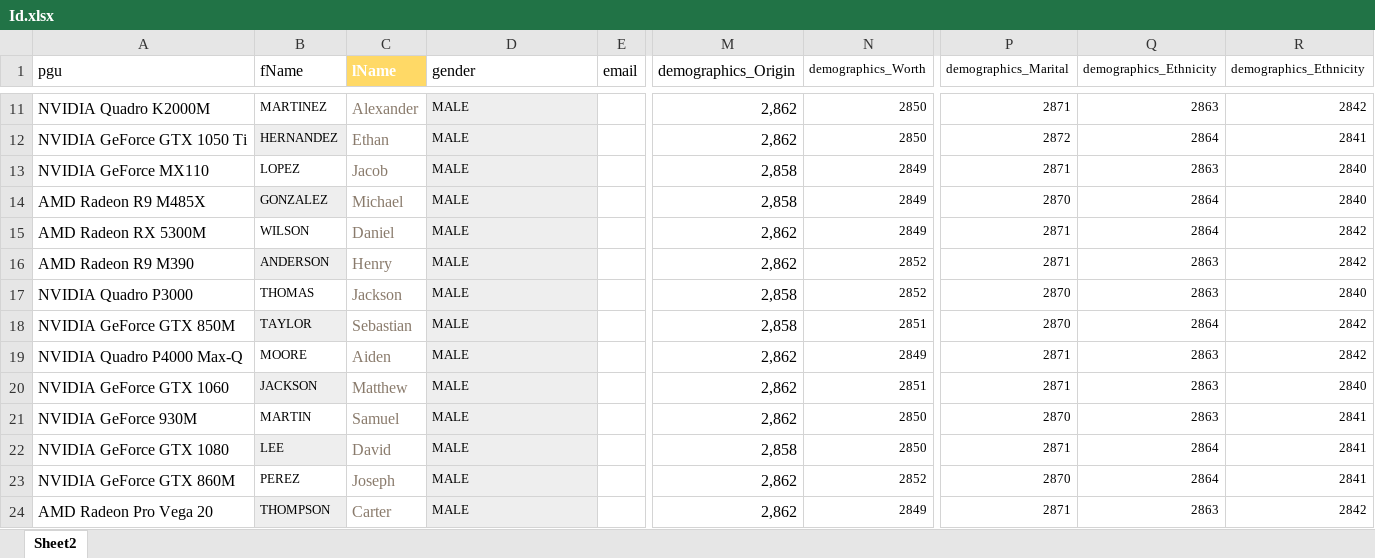
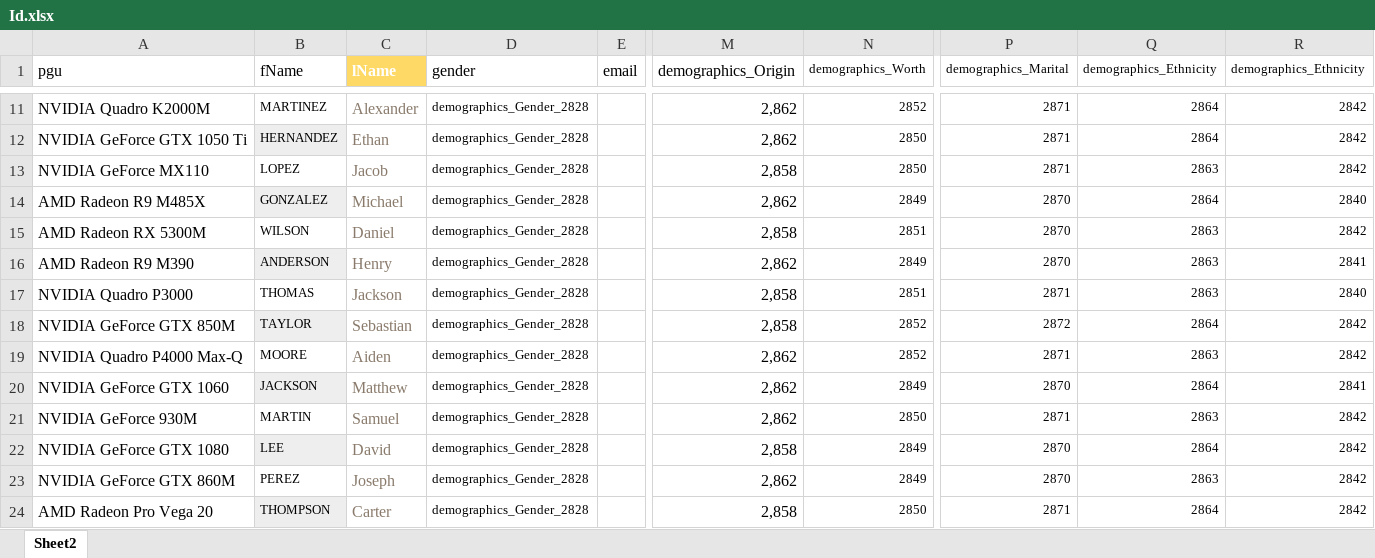
Before and after one commit to duyphucle/khen.github.io, an Excel workbook: Id.xlsx, sheet Sheet2, drawn as a sheet; only a part is shown, gaps mark what is left out; values as stored, in another font and other column widths than the file's, no borders; the diff covers the shown part only; the diff names each change by its address in the sheet, - before the commit and + after, or states it on an @@ line.

```diff
--- a/Id.xlsx (sheet Sheet2)
+++ b/Id.xlsx (sheet Sheet2)
-D11:D24 (gender): MALE
+D11:D24 (gender): demographics_Gender_2828
-D11:D24 fill: #EEEEEE
+D11:D24 fill: none
-N11 (demographics_Worth): 2850
+N11 (demographics_Worth): 2852
-Q11 (demographics_Ethnicity): 2863
+Q11 (demographics_Ethnicity): 2864
-P12 (demographics_Marital): 2872
+P12 (demographics_Marital): 2871
-R12 (demographics_Ethnicity): 2841
+R12 (demographics_Ethnicity): 2842
-N13 (demographics_Worth): 2849
+N13 (demographics_Worth): 2850
-R13 (demographics_Ethnicity): 2840
+R13 (demographics_Ethnicity): 2842
-M14 (demographics_Origin): 2,858
+M14 (demographics_Origin): 2,862
-M15 (demographics_Origin): 2,862
+M15 (demographics_Origin): 2,858
-N15 (demographics_Worth): 2849
+N15 (demographics_Worth): 2851
-P15:P16 (demographics_Marital): 2871
+P15:P16 (demographics_Marital): 2870
-Q15 (demographics_Ethnicity): 2864
+Q15 (demographics_Ethnicity): 2863
-N16 (demographics_Worth): 2852
+N16 (demographics_Worth): 2849
-R16 (demographics_Ethnicity): 2842
+R16 (demographics_Ethnicity): 2841
-N17 (demographics_Worth): 2852
+N17 (demographics_Worth): 2851
-P17 (demographics_Marital): 2870
+P17 (demographics_Marital): 2871
-N18 (demographics_Worth): 2851
+N18 (demographics_Worth): 2852
-P18 (demographics_Marital): 2870
+P18 (demographics_Marital): 2872
-N19 (demographics_Worth): 2849
+N19 (demographics_Worth): 2852
-N20 (demographics_Worth): 2851
+N20 (demographics_Worth): 2849
-P20 (demographics_Marital): 2871
+P20 (demographics_Marital): 2870
-Q20 (demographics_Ethnicity): 2863
+Q20 (demographics_Ethnicity): 2864
-R20 (demographics_Ethnicity): 2840
+R20 (demographics_Ethnicity): 2841
-P21 (demographics_Marital): 2870
+P21 (demographics_Marital): 2871
-R21:R23 (demographics_Ethnicity): 2841
+R21:R23 (demographics_Ethnicity): 2842
-N22 (demographics_Worth): 2850
+N22 (demographics_Worth): 2849
-P22 (demographics_Marital): 2871
+P22 (demographics_Marital): 2870
-N23 (demographics_Worth): 2852
+N23 (demographics_Worth): 2849
-Q23 (demographics_Ethnicity): 2864
+Q23 (demographics_Ethnicity): 2863
-M24 (demographics_Origin): 2,862
+M24 (demographics_Origin): 2,858
-N24 (demographics_Worth): 2849
+N24 (demographics_Worth): 2850
-Q24 (demographics_Ethnicity): 2863
+Q24 (demographics_Ethnicity): 2864
```
Also changed, not shown: 605 edited cells and cell formats elsewhere in this sheet, formulas that keep their value, 1 other file.
